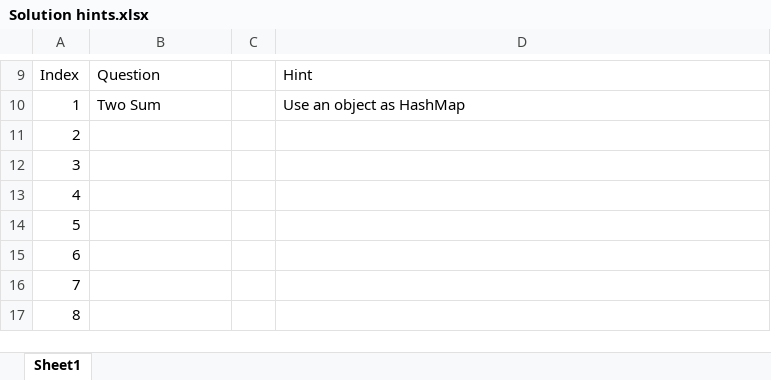
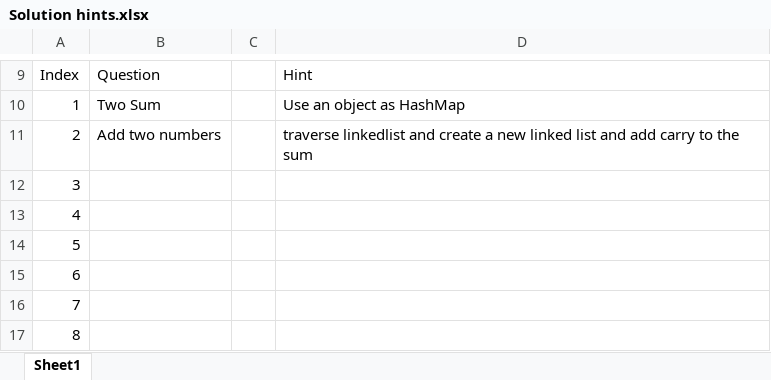
Before and after one commit to zubair480/leetcode, an Excel workbook: Solution hints.xlsx, sheet Sheet1, drawn as a sheet; only a part is shown, gaps mark what is left out; values as stored, in another font and other column widths than the file's, no borders; the diff names each change by its address in the sheet, - before the commit and + after, or states it on an @@ line.

```diff
--- a/Solution hints.xlsx (sheet Sheet1)
+++ b/Solution hints.xlsx (sheet Sheet1)
-B11: (empty)
+B11: Add two numbers
-D11: (empty)
+D11: traverse linkedlist and create a new linked list and add carry to the sum
```
Also changed, not shown: 1 other file.
